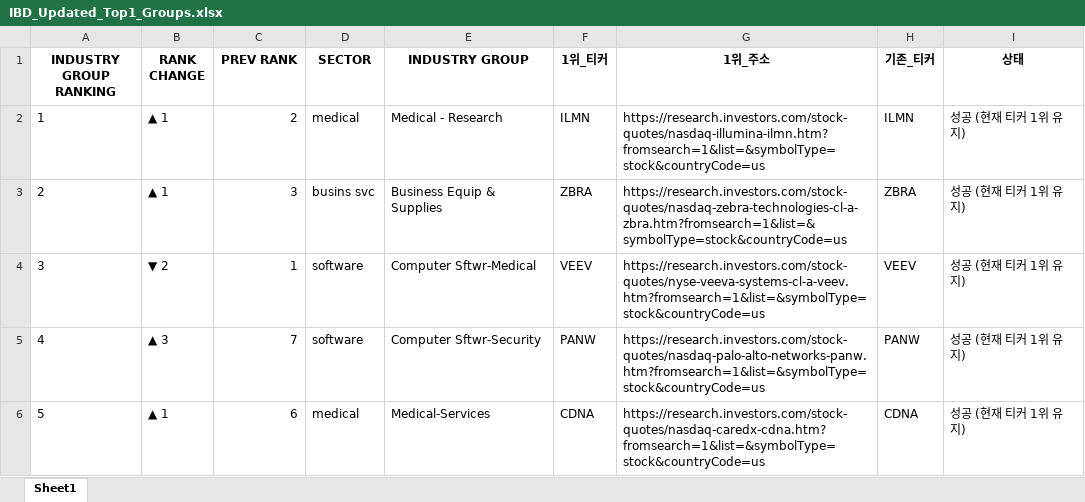
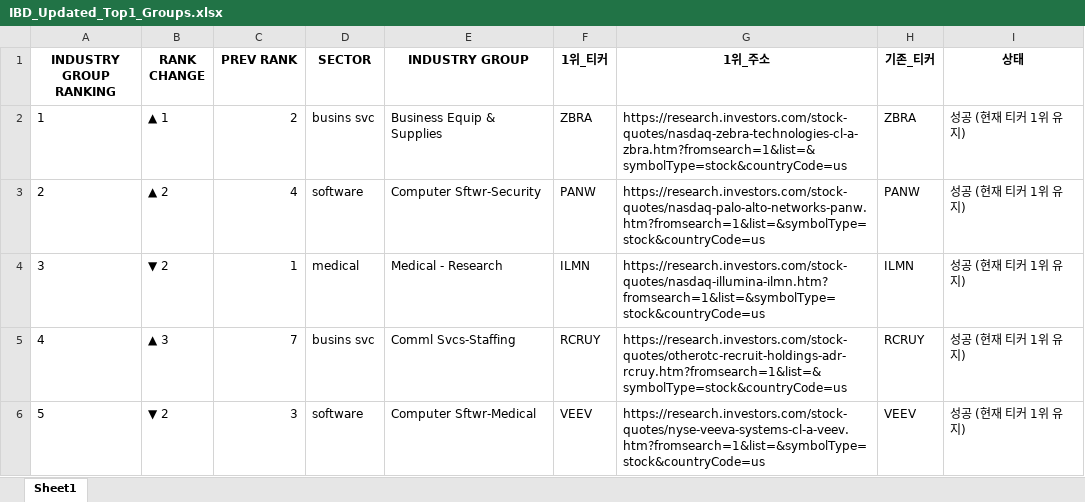
Before and after one commit to hjlee0421/ibd_top, an Excel workbook: IBD_Updated_Top1_Groups.xlsx, sheet Sheet1, drawn as a sheet; only a part is shown; values as stored, in another font and other column widths than the file's, no borders; the diff covers the shown part only; the diff names each change by its address in the sheet, - before the commit and + after, or states it on an @@ line.

```diff
--- a/IBD_Updated_Top1_Groups.xlsx (sheet Sheet1)
+++ b/IBD_Updated_Top1_Groups.xlsx (sheet Sheet1)
-D2 (SECTOR): medical
+D2 (SECTOR): busins svc
-E2 (INDUSTRY GROUP): Medical - Research
+E2 (INDUSTRY GROUP): Business Equip & Supplies
-F2 (1위_티커): ILMN
+F2 (1위_티커): ZBRA
-G2 (1위_주소): https://research.investors.com/stock-quotes/nasdaq-illumina-ilmn.htm?fromsearch=1&list=&symbolType=stock&countryCode=us
+G2 (1위_주소): https://research.investors.com/stock-quotes/nasdaq-zebra-technologies-cl-a-zbra.htm?fromsearch=1&list=&symbolType=stock&countryCode=us
-H2 (기존_티커): ILMN
+H2 (기존_티커): ZBRA
-B3 (RANK CHANGE): ▲ 1
+B3 (RANK CHANGE): ▲ 2
-C3 (PREV RANK): 3
+C3 (PREV RANK): 4
-D3 (SECTOR): busins svc
+D3 (SECTOR): software
-E3 (INDUSTRY GROUP): Business Equip & Supplies
+E3 (INDUSTRY GROUP): Computer Sftwr-Security
-F3 (1위_티커): ZBRA
+F3 (1위_티커): PANW
-G3 (1위_주소): https://research.investors.com/stock-quotes/nasdaq-zebra-technologies-cl-a-zbra.htm?fromsearch=1&list=&symbolType=stock&countryCode=us
+G3 (1위_주소): https://research.investors.com/stock-quotes/nasdaq-palo-alto-networks-panw.htm?fromsearch=1&list=&symbolType=stock&countryCode=us
-H3 (기존_티커): ZBRA
+H3 (기존_티커): PANW
-D4 (SECTOR): software
+D4 (SECTOR): medical
-E4 (INDUSTRY GROUP): Computer Sftwr-Medical
+E4 (INDUSTRY GROUP): Medical - Research
-F4 (1위_티커): VEEV
+F4 (1위_티커): ILMN
-G4 (1위_주소): https://research.investors.com/stock-quotes/nyse-veeva-systems-cl-a-veev.htm?fromsearch=1&list=&symbolType=stock&countryCode=us
+G4 (1위_주소): https://research.investors.com/stock-quotes/nasdaq-illumina-ilmn.htm?fromsearch=1&list=&symbolType=stock&countryCode=us
-H4 (기존_티커): VEEV
+H4 (기존_티커): ILMN
-D5 (SECTOR): software
+D5 (SECTOR): busins svc
-E5 (INDUSTRY GROUP): Computer Sftwr-Security
+E5 (INDUSTRY GROUP): Comml Svcs-Staffing
-F5 (1위_티커): PANW
+F5 (1위_티커): RCRUY
-G5 (1위_주소): https://research.investors.com/stock-quotes/nasdaq-palo-alto-networks-panw.htm?fromsearch=1&list=&symbolType=stock&countryCode=us
+G5 (1위_주소): https://research.investors.com/stock-quotes/otherotc-recruit-holdings-adr-rcruy.htm?fromsearch=1&list=&symbolType=stock&countryCode=us
-H5 (기존_티커): PANW
+H5 (기존_티커): RCRUY
-B6 (RANK CHANGE): ▲ 1
+B6 (RANK CHANGE): ▼ 2
-C6 (PREV RANK): 6
+C6 (PREV RANK): 3
-D6 (SECTOR): medical
+D6 (SECTOR): software
-E6 (INDUSTRY GROUP): Medical-Services
+E6 (INDUSTRY GROUP): Computer Sftwr-Medical
-F6 (1위_티커): CDNA
+F6 (1위_티커): VEEV
-G6 (1위_주소): https://research.investors.com/stock-quotes/nasdaq-caredx-cdna.htm?fromsearch=1&list=&symbolType=stock&countryCode=us
+G6 (1위_주소): https://research.investors.com/stock-quotes/nyse-veeva-systems-cl-a-veev.htm?fromsearch=1&list=&symbolType=stock&countryCode=us
-H6 (기존_티커): CDNA
+H6 (기존_티커): VEEV
```
Also changed, not shown: 3 added rows, 3 removed rows and 907 edited cells elsewhere in this sheet.
